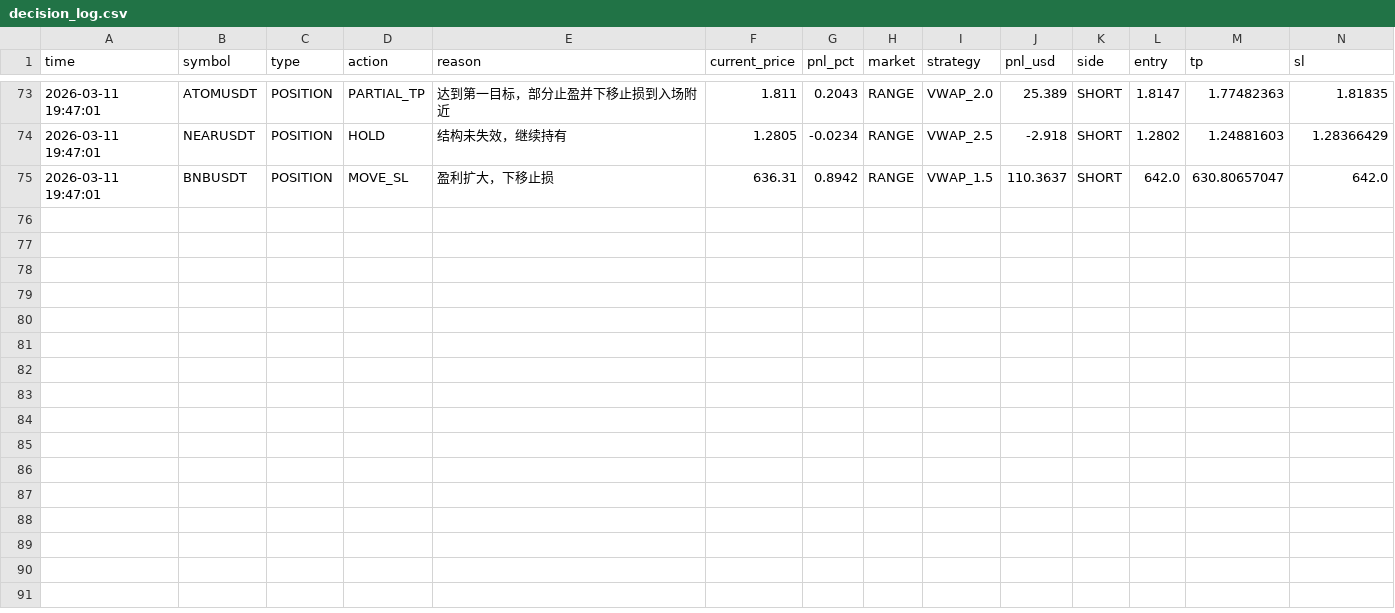
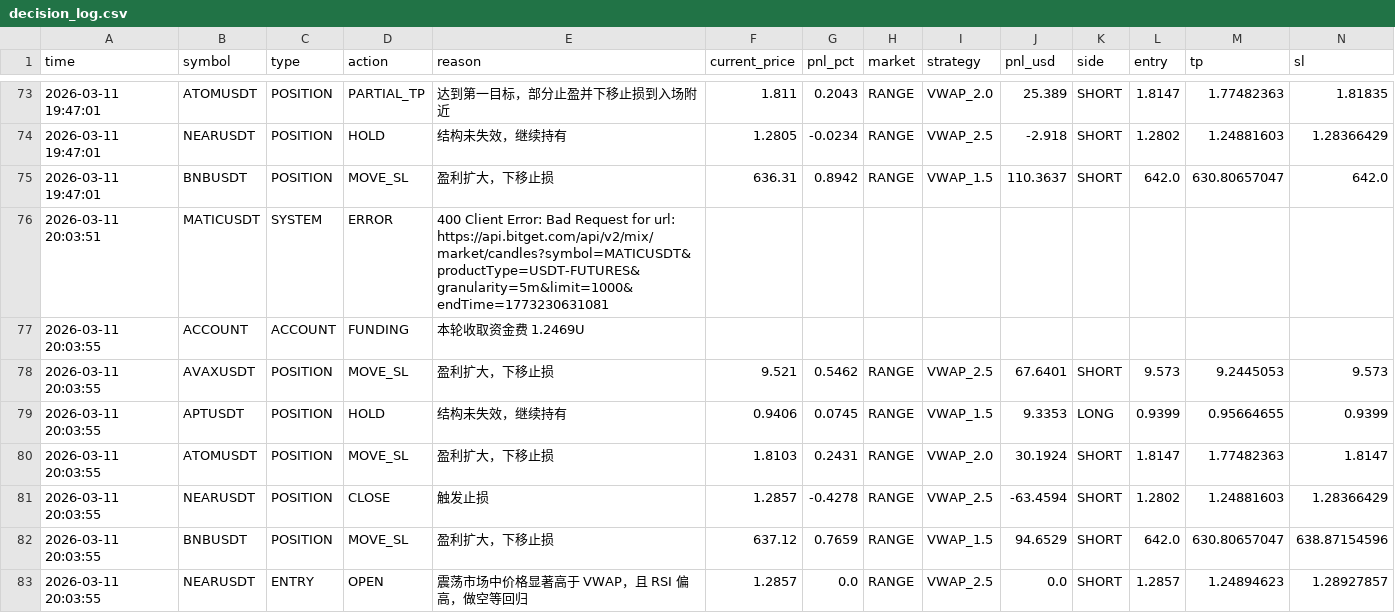
Before and after one commit to jihong0726/Back-Test, a CSV file: reports/decision_log.csv, drawn as a sheet; only a part is shown, gaps mark what is left out; rows hold the shown columns only; the diff names each change by its address in the sheet, - before the commit and + after, or states it on an @@ line.

```diff
--- a/reports/decision_log.csv
+++ b/reports/decision_log.csv
+row 76: 2026-03-11 20:03:51 | MATICUSDT | SYSTEM | ERROR | 400 Client Error: Bad Request for url: https://api.bitget.com/api/v2/mix/market/candles?symbol=MATICUSDT&productType=USDT-FUTURES&granularity=5m&limit=1000&endTime=1773230631081
+row 77: 2026-03-11 20:03:55 | ACCOUNT | ACCOUNT | FUNDING | 本轮收取资金费 1.2469U
+row 78: 2026-03-11 20:03:55 | AVAXUSDT | POSITION | MOVE_SL | 盈利扩大，下移止损 | 9.521 | 0.5462 | RANGE | VWAP_2.5 | 67.6401 | SHORT | 9.573 | 9.2445053 | 9.573
+row 79: 2026-03-11 20:03:55 | APTUSDT | POSITION | HOLD | 结构未失效，继续持有 | 0.9406 | 0.0745 | RANGE | VWAP_1.5 | 9.3353 | LONG | 0.9399 | 0.95664655 | 0.9399
+row 80: 2026-03-11 20:03:55 | ATOMUSDT | POSITION | MOVE_SL | 盈利扩大，下移止损 | 1.8103 | 0.2431 | RANGE | VWAP_2.0 | 30.1924 | SHORT | 1.8147 | 1.77482363 | 1.8147
+row 81: 2026-03-11 20:03:55 | NEARUSDT | POSITION | CLOSE | 触发止损 | 1.2857 | -0.4278 | RANGE | VWAP_2.5 | -63.4594 | SHORT | 1.2802 | 1.24881603 | 1.28366429
+row 82: 2026-03-11 20:03:55 | BNBUSDT | POSITION | MOVE_SL | 盈利扩大，下移止损 | 637.12 | 0.7659 | RANGE | VWAP_1.5 | 94.6529 | SHORT | 642.0 | 630.80657047 | 638.87154596
+row 83: 2026-03-11 20:03:55 | NEARUSDT | ENTRY | OPEN | 震荡市场中价格显著高于 VWAP，且 RSI 偏高，做空等回归 | 1.2857 | 0.0 | RANGE | VWAP_2.5 | 0.0 | SHORT | 1.2857 | 1.24894623 | 1.28927857
```
Also changed, not shown: 4 other files.
